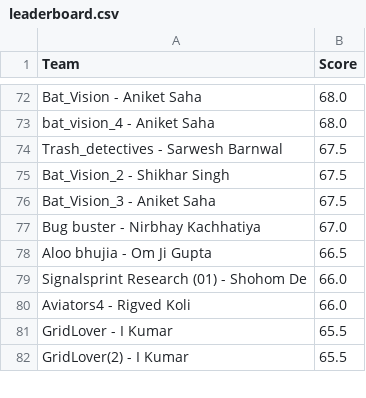
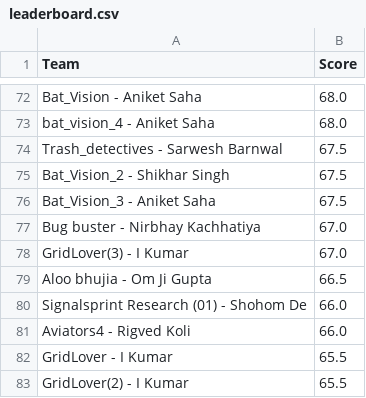
Before and after one commit to Akshat221005/dmc-leaderboard, a CSV file: leaderboard.csv, drawn as a sheet; only a part is shown, gaps mark what is left out.

Commit message:
auto update leaderboard

```diff
--- a/leaderboard.csv
+++ b/leaderboard.csv
@@ -77,2 +77,3 @@ Bat_Vision_3 - Aniket Saha,67.5
 Bug buster - Nirbhay Kachhatiya,67.0
+GridLover(3) - I Kumar,67.0
 Aloo bhujia - Om Ji Gupta,66.5
```
Also changed, not shown: 1 other file.
